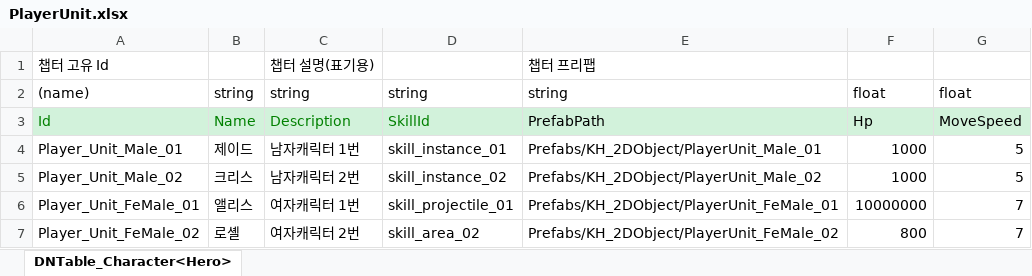
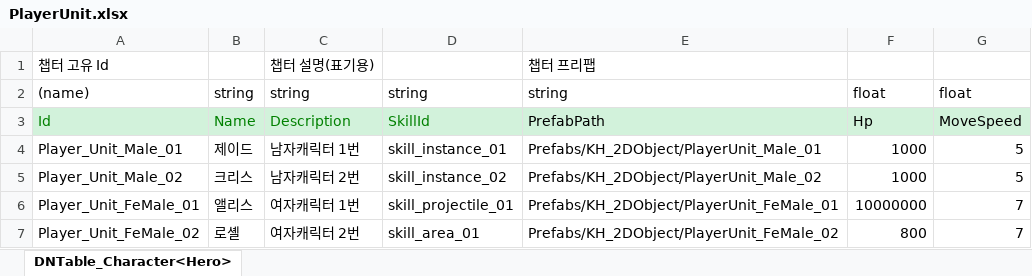
Before and after one commit to AxoSym2/2DMainProject, an Excel workbook: JsonConverter/ExcelFiles/PlayerUnit.xlsx, sheet DNTable_Character<Hero>, drawn as a sheet; values as stored, in another font and other column widths than the file's, no borders; the diff names each change by its address in the sheet, - before the commit and + after, or states it on an @@ line.

```diff
--- a/JsonConverter/ExcelFiles/PlayerUnit.xlsx (sheet DNTable_Character<Hero>)
+++ b/JsonConverter/ExcelFiles/PlayerUnit.xlsx (sheet DNTable_Character<Hero>)
-D7: skill_area_02
+D7: skill_area_01
```
Also changed, not shown: JsonConverter/ExcelFiles/Skill.xlsx, 9 other files.
